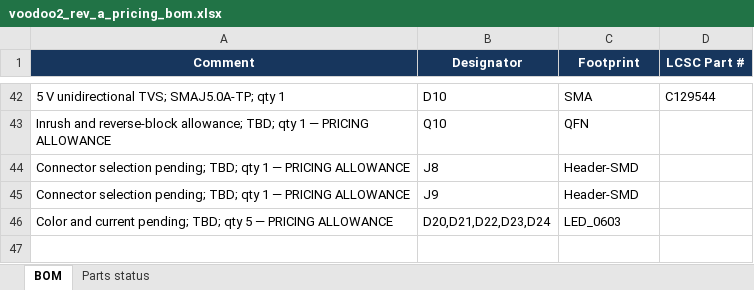
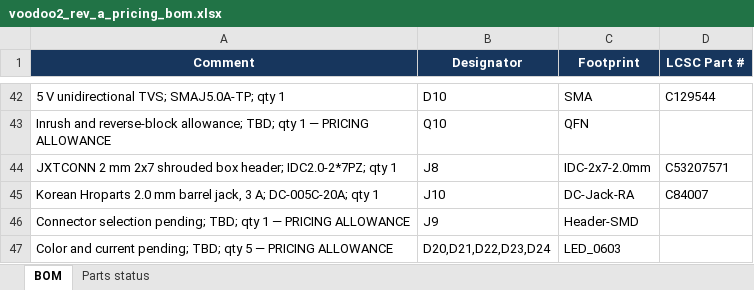
Before and after one commit to fabPlane/voodoo_2, an Excel workbook: hardware/rev-a-pricing/voodoo2_rev_a_pricing_bom.xlsx, sheet BOM, drawn as a sheet; only a part is shown, gaps mark what is left out; values as stored, in another font and other column widths than the file's, no borders; the diff names each change by its address in the sheet, - before the commit and + after, or states it on an @@ line.

```diff
--- a/hardware/rev-a-pricing/voodoo2_rev_a_pricing_bom.xlsx (sheet BOM)
+++ b/hardware/rev-a-pricing/voodoo2_rev_a_pricing_bom.xlsx (sheet BOM)
-A44 (Comment): Connector selection pending; TBD; qty 1 — PRICING ALLOWANCE
+A44 (Comment): JXTCONN 2 mm 2x7 shrouded box header; IDC2.0-2*7PZ; qty 1
-C44 (Footprint): Header-SMD
+C44 (Footprint): IDC-2x7-2.0mm
-D44 (LCSC Part #): (empty)
+D44 (LCSC Part #): C53207571
+row 45: Korean Hroparts 2.0 mm barrel jack, 3 A; DC-005C-20A; qty 1 | J10 | DC-Jack-RA | C84007
```
Also changed, not shown: sheet Parts status, formulas that keep their value, hardware/rev-a-pricing/voodoo2_rev_a_pricing_cpl.xlsx, 23 other files.
